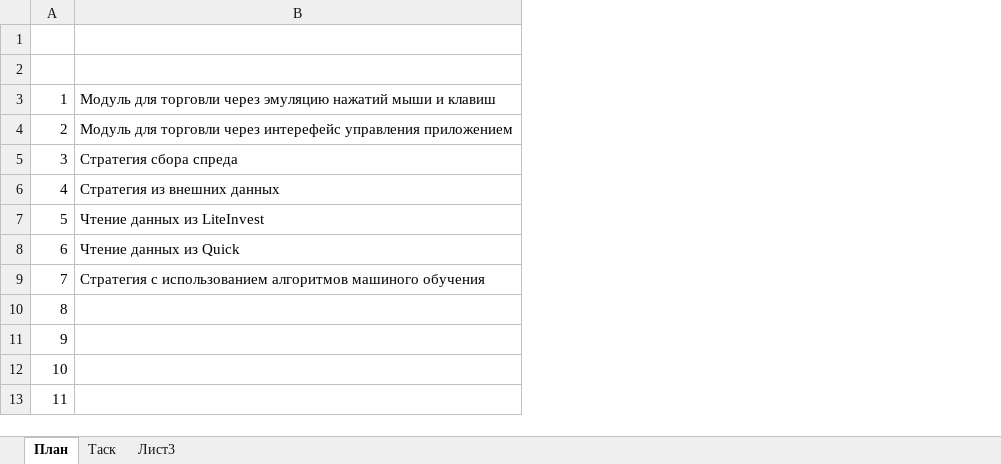
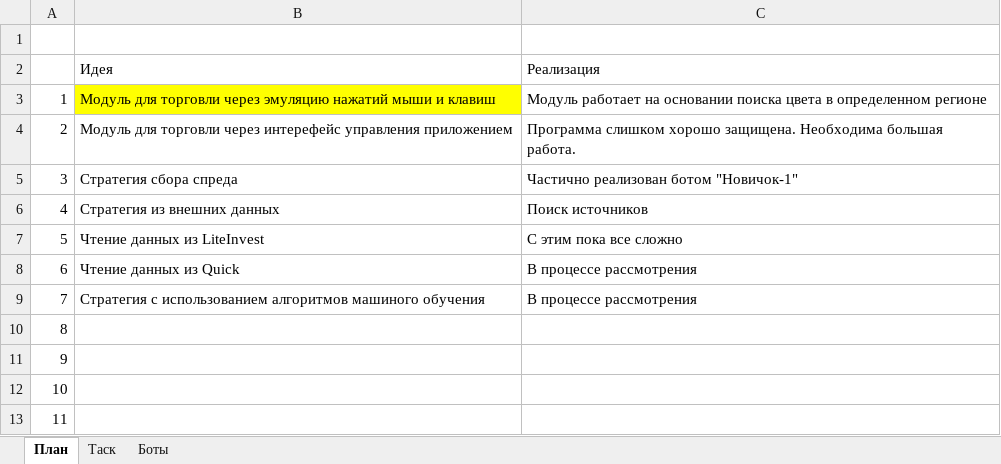
Before and after one commit to Anubis1Good/AUTO_TRAIDER, an Excel workbook: Plan.xlsx, sheet План, drawn as a sheet; values as stored, in another font and other column widths than the file's, no borders; the diff names each change by its address in the sheet, - before the commit and + after, or states it on an @@ line.

```diff
--- a/Plan.xlsx (sheet План)
+++ b/Plan.xlsx (sheet План)
-sheet tab: Лист3
+sheet tab: Боты
+column C, rows 2-9: Реализация | Модуль работает на основании поиска цвета в определенном регионе | Программа слишком хорошо защищена. Необходима большая работа. | Частично реализован ботом "Новичок-1" | Поиск источников | С этим пока все сложно | В процессе рассмотрения | В процессе рассмотрения
-row 2: (empty)
+row 2:  | Идея | Реализация
-B3 fill: none
+B3 fill: #FFFF00
```
Also changed, not shown: sheet Боты, sheet Таск, 2 other files.
